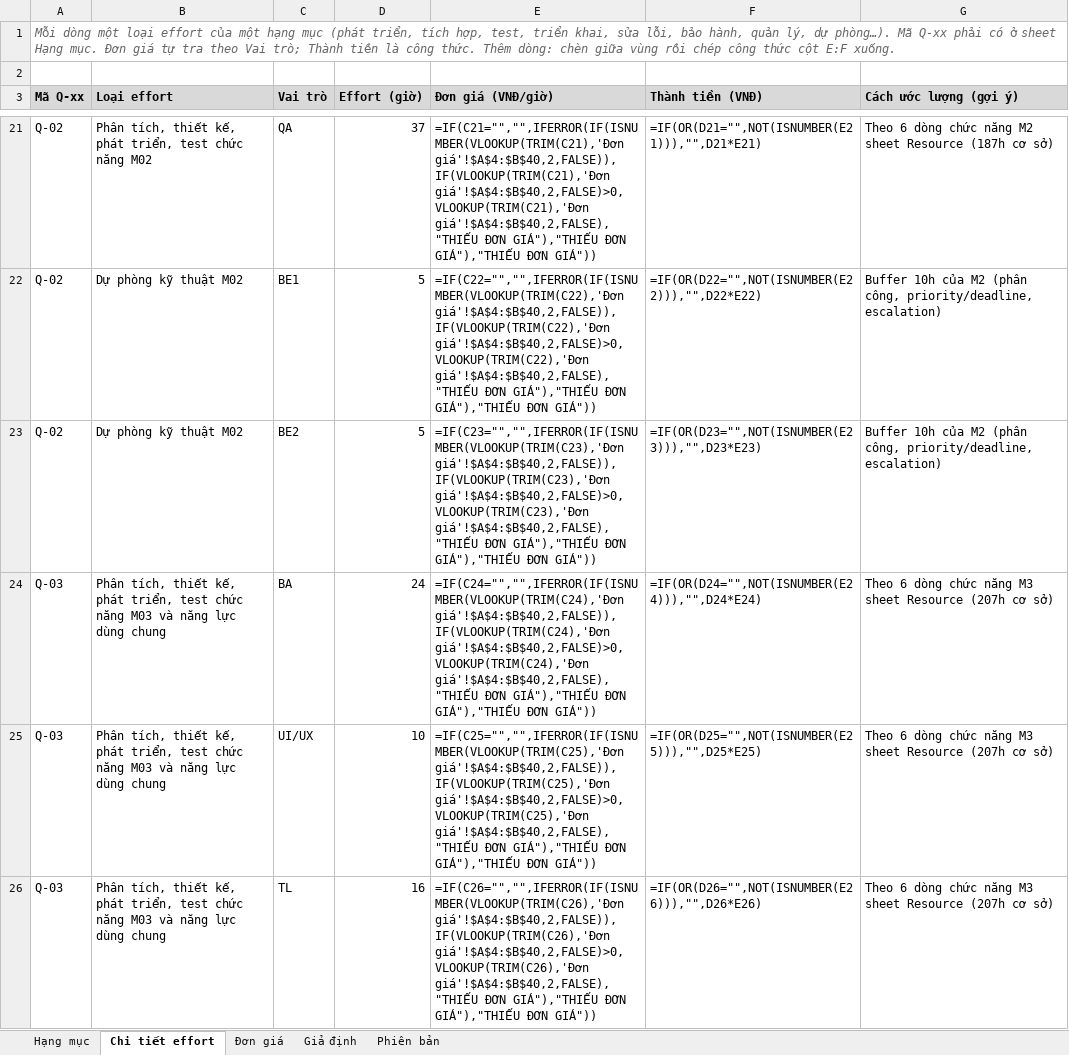
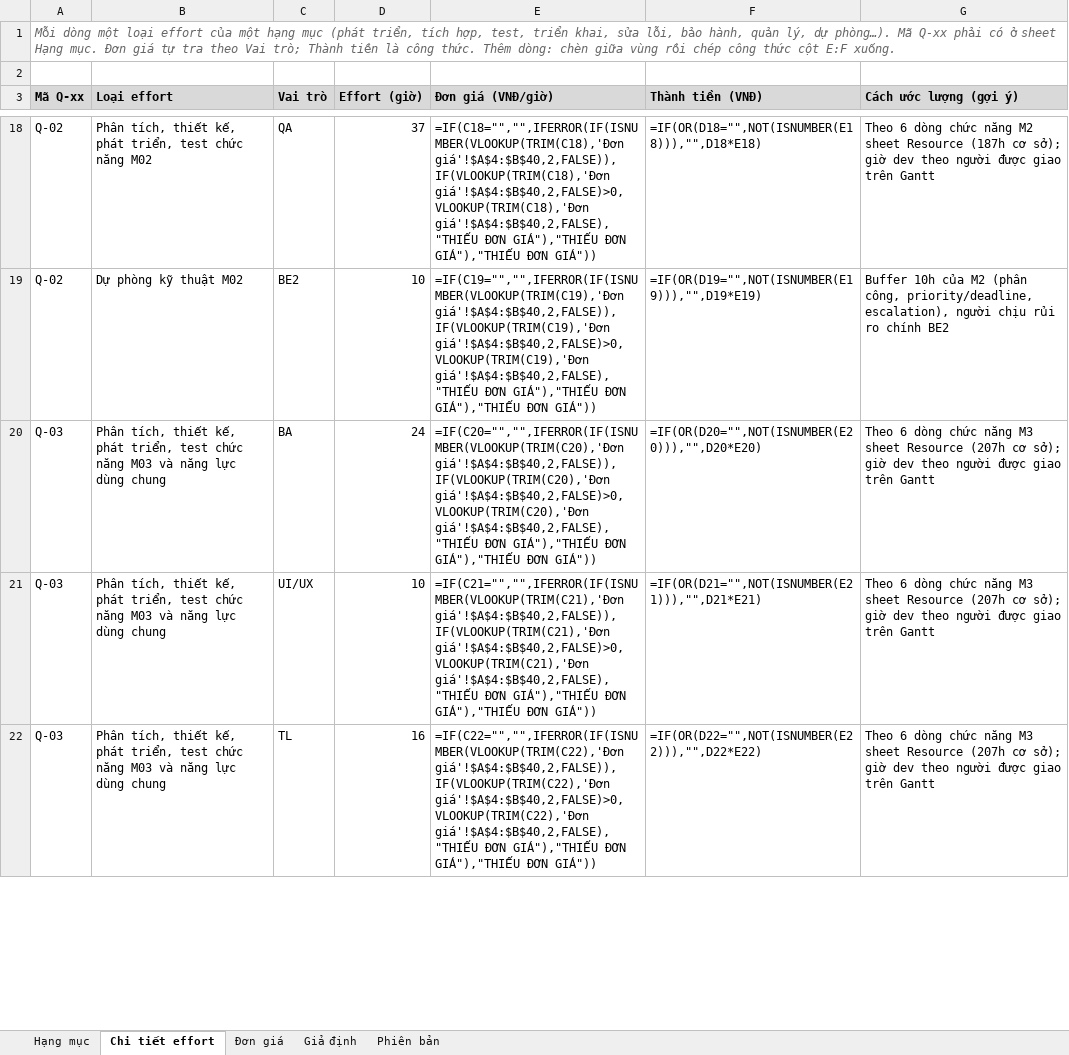
Before and after one commit to trvanluc/docs, an Excel workbook: docs/08-project/quotation.xlsx, sheet Chi tiết effort, drawn as a sheet; only a part is shown, gaps mark what is left out; values as stored, in another font and other column widths than the file's, no borders; formulas without a stored value are shown as written; removed rows and columns are numbered as before the commit, all else as after; the diff covers the shown part only; the diff names each change by its address in the sheet, - before the commit and + after, or states it on an @@ line.

Commit message:
docs: sửa theo tự review nhất quán (vai trò theo Gantt, ma trận truy vết theo AC)
- Giờ phát triển trong từng chức năng chia theo người được giao trên Gantt (BE1/FE1: Sinh viên, tài khoản, Dashboard, báo cáo; BE2/FE2: Nhân viên, cấu hình, Audit, lưu trữ); tổng giờ từng chức năng không đổi
- Đơn giá bán chỉnh nhẹ (hệ số ~1,15) để giữ 885h / 300.000.000 VNĐ; Proposal mục 4 cập nhật số tiền từng Q-xx và tên Q-08
- Resources tính lại theo vai trò mới; master-plan.md thêm mục "Ai làm việc gì", sửa chi phí nội bộ, mức sử dụng năng lực; decision-log D-04
- traceability-matrix.md lập theo từng AC (AC → kịch bản test → parent task → milestone → báo giá), 177 AC + 23 NFR; bảng effort theo WP thành phụ lục
- quotation.xlsx: Q-01/Q-02/Q-03 ghi rõ đăng nhập dùng chung tính ở Q-03

```diff
--- a/docs/08-project/quotation.xlsx (sheet Chi tiết effort)
+++ b/docs/08-project/quotation.xlsx (sheet Chi tiết effort)
-E18 (Đơn giá (VNĐ/giờ)): =IF(C21="","",IFERROR(IF(ISNUMBER(VLOOKUP(TRIM(C21),'Đơn giá'!$A$4:$B$40,2,FALSE)),IF(VLOOKUP(TRIM(C21),'Đơn giá'!$A$4:$B$40,2,FALSE)>0,VLOOKUP(TRIM(C21),'Đơn giá'!$A$4:$B$40,2,FALSE),"THIẾU ĐƠN…
+E18 (Đơn giá (VNĐ/giờ)): =IF(C18="","",IFERROR(IF(ISNUMBER(VLOOKUP(TRIM(C18),'Đơn giá'!$A$4:$B$40,2,FALSE)),IF(VLOOKUP(TRIM(C18),'Đơn giá'!$A$4:$B$40,2,FALSE)>0,VLOOKUP(TRIM(C18),'Đơn giá'!$A$4:$B$40,2,FALSE),"THIẾU ĐƠN…
-F18 (Thành tiền (VNĐ)): =IF(OR(D21="",NOT(ISNUMBER(E21))),"",D21*E21)
+F18 (Thành tiền (VNĐ)): =IF(OR(D18="",NOT(ISNUMBER(E18))),"",D18*E18)
-G18 (Cách ước lượng (gợi ý)): …(187h cơ sở)
+G18 (Cách ước lượng (gợi ý)): …(187h cơ sở); giờ dev theo người được giao trên Gantt
-row 22: Q-02 | Dự phòng kỹ thuật M02 | BE1 | 5 | =IF(C22="","",IFERROR(IF(ISNUMBER(VLOOKUP(TRIM(C22),'Đơn giá'!$A$4:$B$40,2,FALSE)),IF(VLOOKUP(TRIM(C22),'Đơn giá'!$A$4:$B$40,2,FALSE)>0,VLOOKUP(TRIM(C22),'Đơn giá'!$A$4:$B$40,2,FALSE),"THIẾU ĐƠN GIÁ"),"THIẾU ĐƠN GIÁ"),"THIẾU ĐƠN GIÁ")) | =IF(OR(D22="",NOT(ISNUMBER(E22))),"",D22*E22) | Buffer 10h của M2 (phân công, priority/deadline, escalation)
-D19 (Effort (giờ)): 5
+D19 (Effort (giờ)): 10
-E19 (Đơn giá (VNĐ/giờ)): =IF(C23="","",IFERROR(IF(ISNUMBER(VLOOKUP(TRIM(C23),'Đơn giá'!$A$4:$B$40,2,FALSE)),IF(VLOOKUP(TRIM(C23),'Đơn giá'!$A$4:$B$40,2,FALSE)>0,VLOOKUP(TRIM(C23),'Đơn giá'!$A$4:$B$40,2,FALSE),"THIẾU ĐƠN…
+E19 (Đơn giá (VNĐ/giờ)): =IF(C19="","",IFERROR(IF(ISNUMBER(VLOOKUP(TRIM(C19),'Đơn giá'!$A$4:$B$40,2,FALSE)),IF(VLOOKUP(TRIM(C19),'Đơn giá'!$A$4:$B$40,2,FALSE)>0,VLOOKUP(TRIM(C19),'Đơn giá'!$A$4:$B$40,2,FALSE),"THIẾU ĐƠN…
-F19 (Thành tiền (VNĐ)): =IF(OR(D23="",NOT(ISNUMBER(E23))),"",D23*E23)
+F19 (Thành tiền (VNĐ)): =IF(OR(D19="",NOT(ISNUMBER(E19))),"",D19*E19)
-G19 (Cách ước lượng (gợi ý)): …công, priority/deadline, escalation)
+G19 (Cách ước lượng (gợi ý)): …công, priority/deadline, escalation), người chịu rủi ro chính BE2
-E20 (Đơn giá (VNĐ/giờ)): =IF(C24="","",IFERROR(IF(ISNUMBER(VLOOKUP(TRIM(C24),'Đơn giá'!$A$4:$B$40,2,FALSE)),IF(VLOOKUP(TRIM(C24),'Đơn giá'!$A$4:$B$40,2,FALSE)>0,VLOOKUP(TRIM(C24),'Đơn giá'!$A$4:$B$40,2,FALSE),"THIẾU ĐƠN…
+E20 (Đơn giá (VNĐ/giờ)): =IF(C20="","",IFERROR(IF(ISNUMBER(VLOOKUP(TRIM(C20),'Đơn giá'!$A$4:$B$40,2,FALSE)),IF(VLOOKUP(TRIM(C20),'Đơn giá'!$A$4:$B$40,2,FALSE)>0,VLOOKUP(TRIM(C20),'Đơn giá'!$A$4:$B$40,2,FALSE),"THIẾU ĐƠN…
-F20 (Thành tiền (VNĐ)): =IF(OR(D24="",NOT(ISNUMBER(E24))),"",D24*E24)
+F20 (Thành tiền (VNĐ)): =IF(OR(D20="",NOT(ISNUMBER(E20))),"",D20*E20)
-G20:G22 (Cách ước lượng (gợi ý)): …(207h cơ sở)
+G20:G22 (Cách ước lượng (gợi ý)): …(207h cơ sở); giờ dev theo người được giao trên Gantt
-E21 (Đơn giá (VNĐ/giờ)): =IF(C25="","",IFERROR(IF(ISNUMBER(VLOOKUP(TRIM(C25),'Đơn giá'!$A$4:$B$40,2,FALSE)),IF(VLOOKUP(TRIM(C25),'Đơn giá'!$A$4:$B$40,2,FALSE)>0,VLOOKUP(TRIM(C25),'Đơn giá'!$A$4:$B$40,2,FALSE),"THIẾU ĐƠN…
+E21 (Đơn giá (VNĐ/giờ)): =IF(C21="","",IFERROR(IF(ISNUMBER(VLOOKUP(TRIM(C21),'Đơn giá'!$A$4:$B$40,2,FALSE)),IF(VLOOKUP(TRIM(C21),'Đơn giá'!$A$4:$B$40,2,FALSE)>0,VLOOKUP(TRIM(C21),'Đơn giá'!$A$4:$B$40,2,FALSE),"THIẾU ĐƠN…
-F21 (Thành tiền (VNĐ)): =IF(OR(D25="",NOT(ISNUMBER(E25))),"",D25*E25)
+F21 (Thành tiền (VNĐ)): =IF(OR(D21="",NOT(ISNUMBER(E21))),"",D21*E21)
-E22 (Đơn giá (VNĐ/giờ)): =IF(C26="","",IFERROR(IF(ISNUMBER(VLOOKUP(TRIM(C26),'Đơn giá'!$A$4:$B$40,2,FALSE)),IF(VLOOKUP(TRIM(C26),'Đơn giá'!$A$4:$B$40,2,FALSE)>0,VLOOKUP(TRIM(C26),'Đơn giá'!$A$4:$B$40,2,FALSE),"THIẾU ĐƠN…
+E22 (Đơn giá (VNĐ/giờ)): =IF(C22="","",IFERROR(IF(ISNUMBER(VLOOKUP(TRIM(C22),'Đơn giá'!$A$4:$B$40,2,FALSE)),IF(VLOOKUP(TRIM(C22),'Đơn giá'!$A$4:$B$40,2,FALSE)>0,VLOOKUP(TRIM(C22),'Đơn giá'!$A$4:$B$40,2,FALSE),"THIẾU ĐƠN…
-F22 (Thành tiền (VNĐ)): =IF(OR(D26="",NOT(ISNUMBER(E26))),"",D26*E26)
+F22 (Thành tiền (VNĐ)): =IF(OR(D22="",NOT(ISNUMBER(E22))),"",D22*E22)
```
Also changed, not shown: 4 added rows, 3 removed rows and 136 edited cells elsewhere in this sheet, sheet Đơn giá, sheet Hạng mục, docs/08-project/plans/master-schedule.xlsx, docs/08-project/plans/ngan-sach-noi-bo.xlsx, 4 other files.
